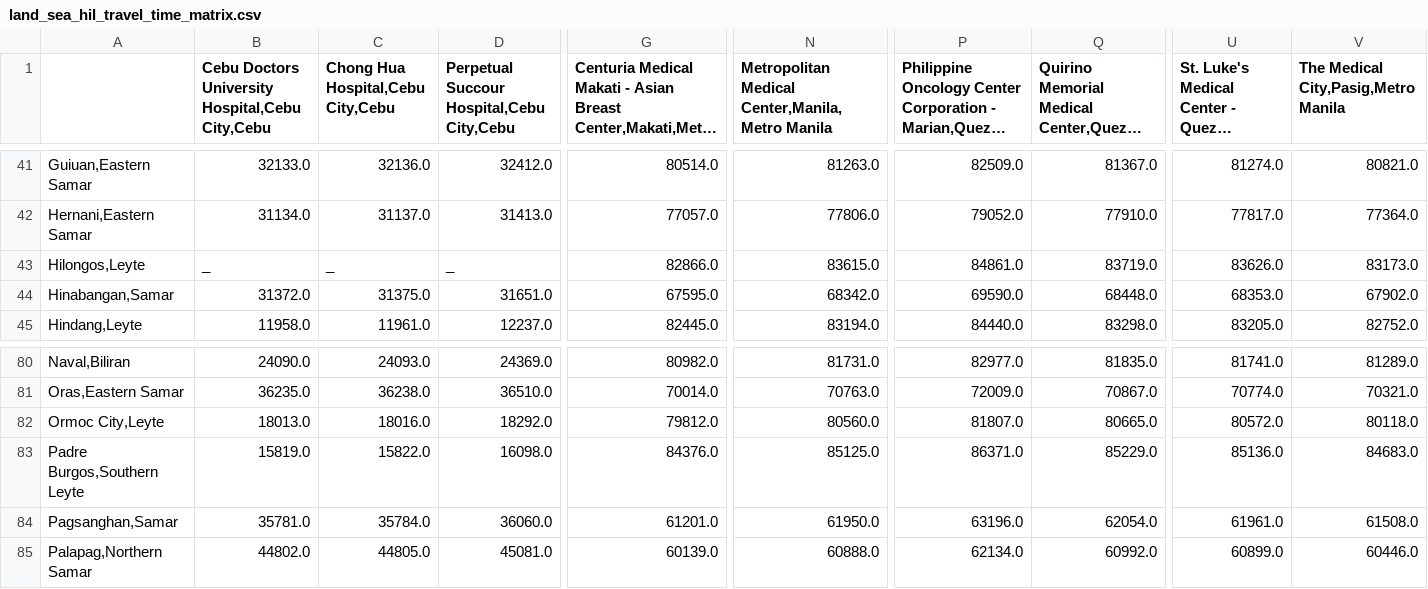
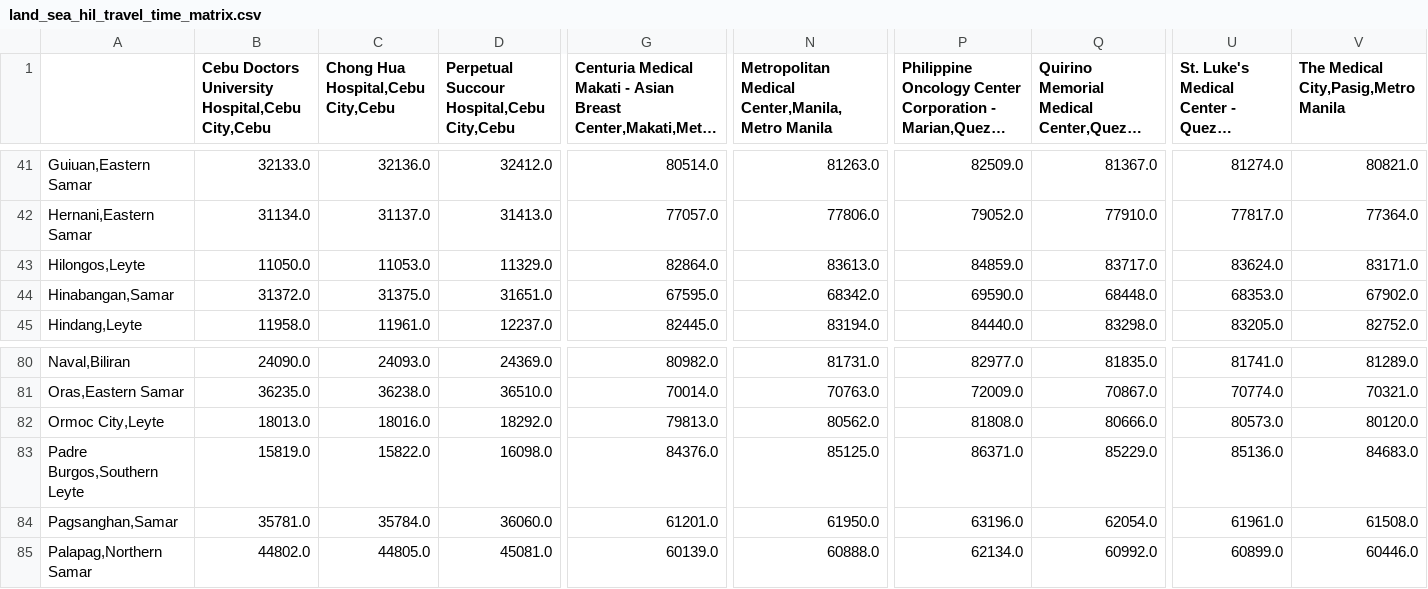
Before and after one commit to lbranera/travel-info-paler, a CSV file: result/land_sea_hil_travel_time_matrix.csv, drawn as a sheet; only a part is shown, gaps mark what is left out; long unchanged cells end in …; the diff covers the shown part only; the diff names each change by its address in the sheet, - before the commit and + after, or states it on an @@ line.

```diff
--- a/result/land_sea_hil_travel_time_matrix.csv
+++ b/result/land_sea_hil_travel_time_matrix.csv
-B43: _
+B43: 11050.0
-C43: _
+C43: 11053.0
-D43: _
+D43: 11329.0
-G43: 82866.0
+G43: 82864.0
-N43: 83615.0
+N43: 83613.0
-P43: 84861.0
+P43: 84859.0
-Q43: 83719.0
+Q43: 83717.0
-U43: 83626.0
+U43: 83624.0
-V43: 83173.0
+V43: 83171.0
-G82: 79812.0
+G82: 79813.0
-N82: 80560.0
+N82: 80562.0
-P82: 81807.0
+P82: 81808.0
-Q82: 80665.0
+Q82: 80666.0
-U82: 80572.0
+U82: 80573.0
-V82: 80118.0
+V82: 80120.0
```
Also changed, not shown: 15 edited cells elsewhere in this file, result/land_sea_hil_travel_cost_matrix.csv, result/land_sea_hil_travel_distance_matrix.csv, 3 other files.
